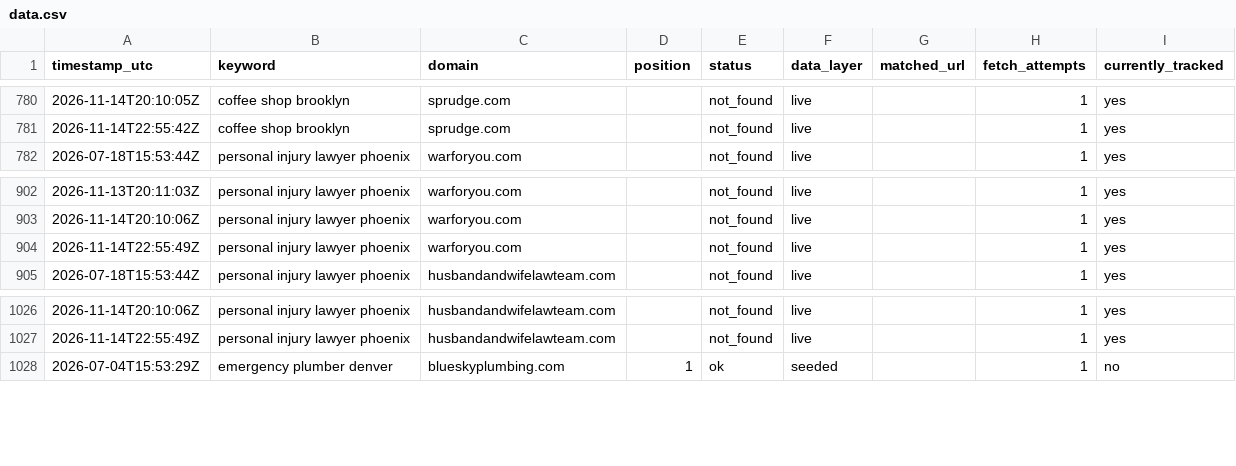
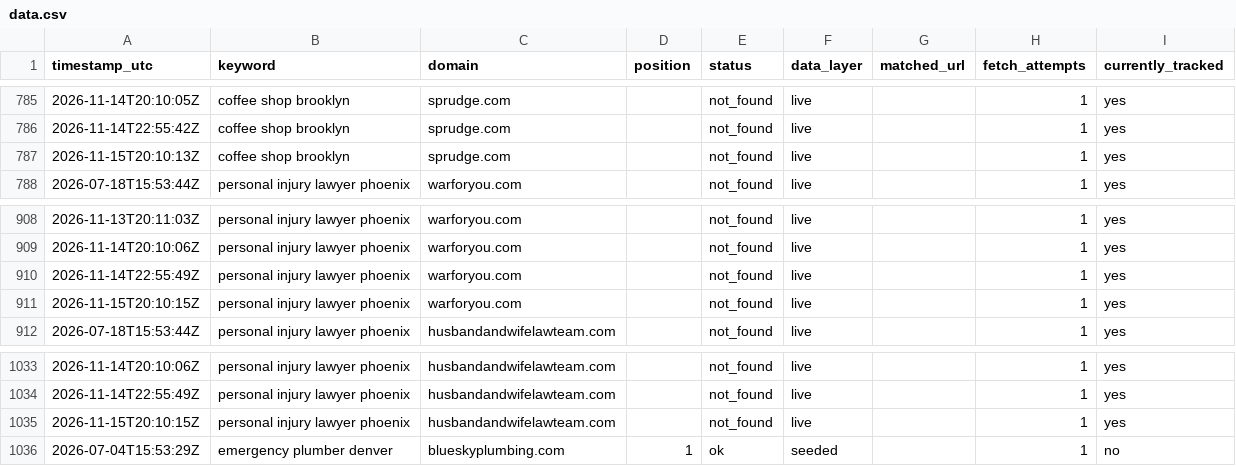
Before and after one commit to Tommyz123/serp-rank-tracker, a CSV file: docs/data.csv, drawn as a sheet; only a part is shown, gaps mark what is left out; the diff covers the shown part only; the diff names each change by its address in the sheet, - before the commit and + after, or states it on an @@ line.

```diff
--- a/docs/data.csv
+++ b/docs/data.csv
+row 787: 2026-11-15T20:10:13Z | coffee shop brooklyn | sprudge.com |  | not_found | live |  | 1 | yes
+row 911: 2026-11-15T20:10:15Z | personal injury lawyer phoenix | warforyou.com |  | not_found | live |  | 1 | yes
+row 1035: 2026-11-15T20:10:15Z | personal injury lawyer phoenix | husbandandwifelawteam.com |  | not_found | live |  | 1 | yes
```
Also changed, not shown: 5 added rows elsewhere in this file, 1 other file.
